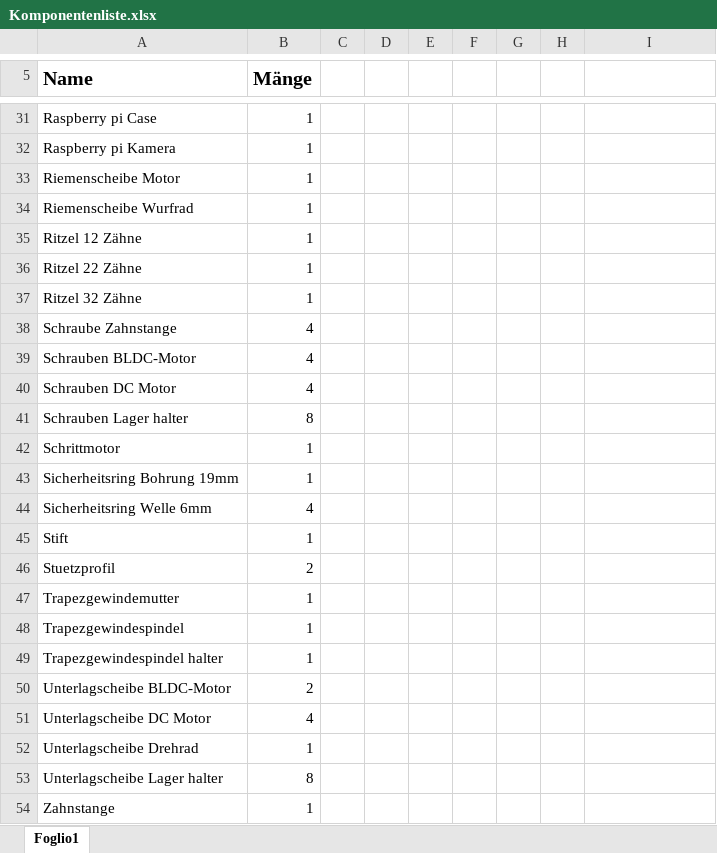
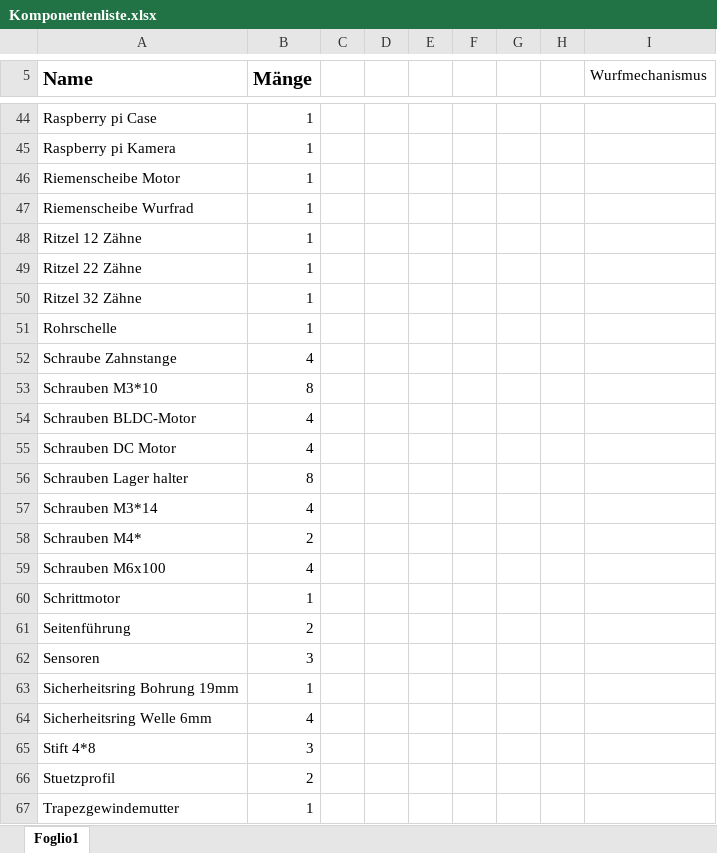
Before and after one commit to accefa/pren2, an Excel workbook: bin/Komponentenliste.xlsx, sheet Foglio1, drawn as a sheet; only a part is shown, gaps mark what is left out; the shorter side is filled out with more unchanged rows; values as stored, in another font and other column widths than the file's, no borders; removed rows and columns are numbered as before the commit, all else as after; the diff covers the shown part only; the diff names each change by its address in the sheet, - before the commit and + after, or states it on an @@ line.

```diff
--- a/bin/Komponentenliste.xlsx (sheet Foglio1)
+++ b/bin/Komponentenliste.xlsx (sheet Foglio1)
-I5: (empty)
+I5: Wurfmechanismus
@@ row 58 moved to row 51: Rohrschelle @@
+row 53: Schrauben M3*10 | 8
+row 57: Schrauben M3*14 | 4
+row 58: Schrauben M4* | 2
@@ row 60 moved to row 59: Schrauben M6x100 @@
+row 61: Seitenführung | 2
+row 62: Sensoren | 3
-row 45: Stift | 1
+row 65: Stift 4*8 | 3
```
Also changed, not shown: 14 added rows, 2 removed rows, 6 moved rows, 6 edited cells and merged cells elsewhere in this sheet.
